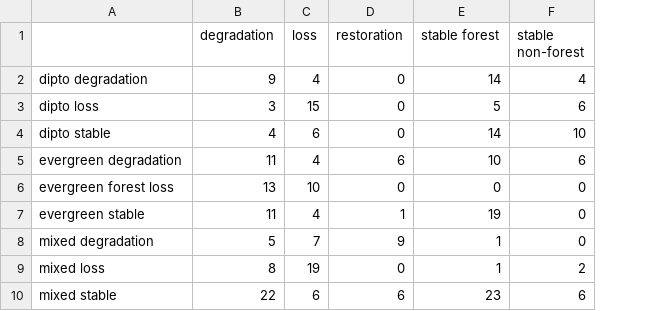
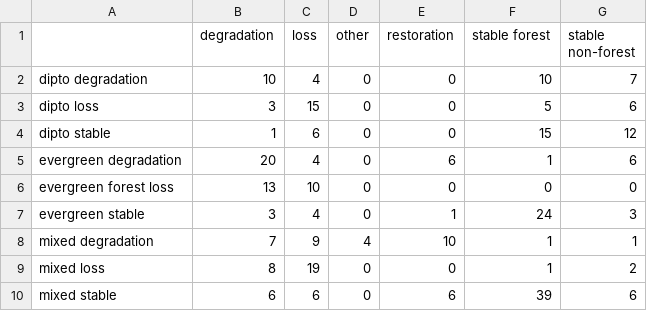
Before and after one commit to sig-gis/LaosDegradation, a CSV file: CEOdata/Results/intermedResults06202021.csv, drawn as a sheet; addresses are those after the commit; the diff names each change by its address in the sheet, - before the commit and + after, or states it on an @@ line.

```diff
--- a/CEOdata/Results/intermedResults06202021.csv
+++ b/CEOdata/Results/intermedResults06202021.csv
+column D (other), rows 2-10: 0 | 0 | 0 | 0 | 0 | 0 | 4 | 0 | 0
-B2 (degradation): 9
+B2 (degradation): 10
-F2 (stable forest): 14
+F2 (stable forest): 10
-G2 (stable non-forest): 4
+G2 (stable non-forest): 7
-B4 (degradation): 4
+B4 (degradation): 1
-F4 (stable forest): 14
+F4 (stable forest): 15
-G4 (stable non-forest): 10
+G4 (stable non-forest): 12
-B5 (degradation): 11
+B5 (degradation): 20
-F5 (stable forest): 10
+F5 (stable forest): 1
-B7 (degradation): 11
+B7 (degradation): 3
-F7 (stable forest): 19
+F7 (stable forest): 24
-G7 (stable non-forest): 0
+G7 (stable non-forest): 3
-B8 (degradation): 5
+B8 (degradation): 7
-C8 (loss): 7
+C8 (loss): 9
-E8 (restoration): 9
+E8 (restoration): 10
-G8 (stable non-forest): 0
+G8 (stable non-forest): 1
-B10 (degradation): 22
+B10 (degradation): 6
-F10 (stable forest): 23
+F10 (stable forest): 39
```
Also changed, not shown: 13 other files.
